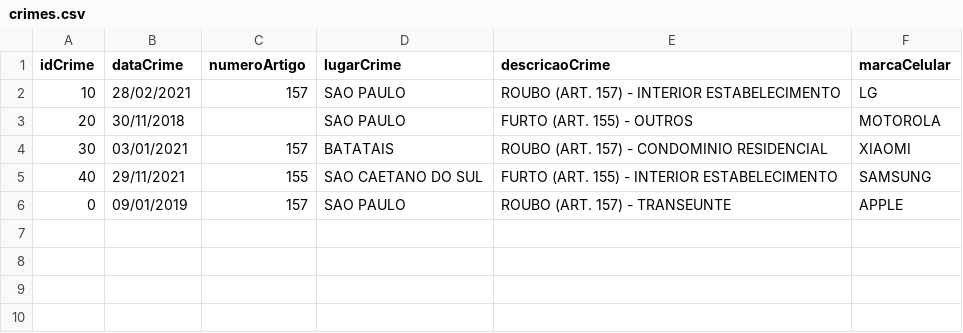
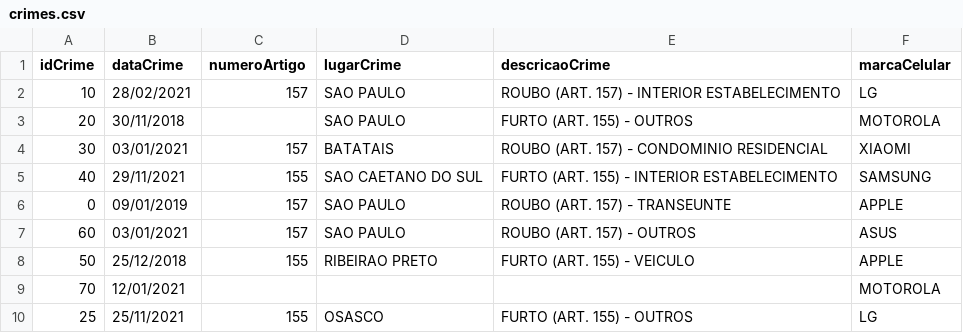
Before and after one commit to GabrielSSAlmeida/trabalho_introdutorio_org_arq, a CSV file: crimes.csv, drawn as a sheet; the diff names each change by its address in the sheet, - before the commit and + after, or states it on an @@ line.

```diff
--- a/crimes.csv
+++ b/crimes.csv
+row 7: 60 | 03/01/2021 | 157 | SAO PAULO | ROUBO (ART. 157) - OUTROS | ASUS
+row 8: 50 | 25/12/2018 | 155 | RIBEIRAO PRETO | FURTO (ART. 155) - VEICULO | APPLE
+row 9: 70 | 12/01/2021 |  |  |  | MOTOROLA
+row 10: 25 | 25/11/2021 | 155 | OSASCO | FURTO (ART. 155) - OUTROS | LG
```
Also changed, not shown: 5 other files.
